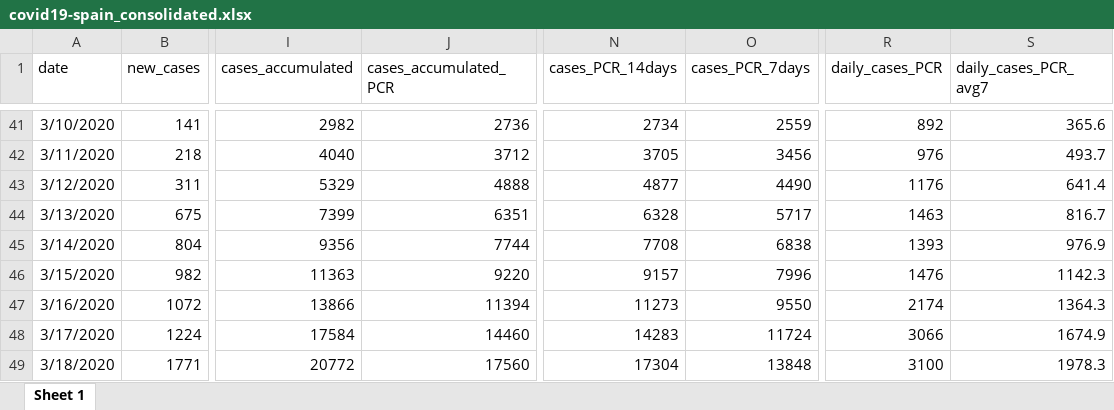
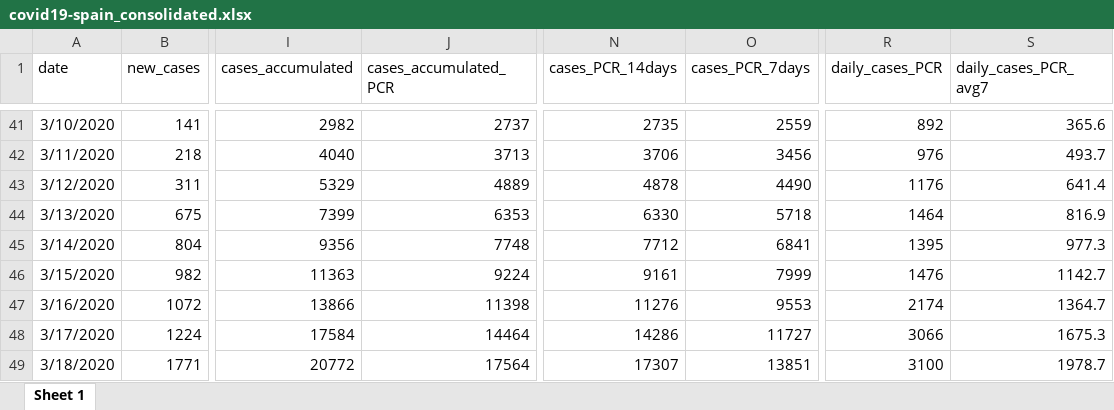
Before and after one commit to montera34/escovid19data, an Excel workbook: data/output/covid19-spain_consolidated.xlsx, sheet Sheet 1, drawn as a sheet; only a part is shown, gaps mark what is left out; values as stored, in another font and other column widths than the file's, no borders; the diff covers the shown part only; the diff names each change by its address in the sheet, - before the commit and + after, or states it on an @@ line.

```diff
--- a/data/output/covid19-spain_consolidated.xlsx (sheet Sheet 1)
+++ b/data/output/covid19-spain_consolidated.xlsx (sheet Sheet 1)
-J41 (cases_accumulated_PCR): 2736
+J41 (cases_accumulated_PCR): 2737
-N41 (cases_PCR_14days): 2734
+N41 (cases_PCR_14days): 2735
-J42 (cases_accumulated_PCR): 3712
+J42 (cases_accumulated_PCR): 3713
-N42 (cases_PCR_14days): 3705
+N42 (cases_PCR_14days): 3706
-J43 (cases_accumulated_PCR): 4888
+J43 (cases_accumulated_PCR): 4889
-N43 (cases_PCR_14days): 4877
+N43 (cases_PCR_14days): 4878
-J44 (cases_accumulated_PCR): 6351
+J44 (cases_accumulated_PCR): 6353
-N44 (cases_PCR_14days): 6328
+N44 (cases_PCR_14days): 6330
-O44 (cases_PCR_7days): 5717
+O44 (cases_PCR_7days): 5718
-R44 (daily_cases_PCR): 1463
+R44 (daily_cases_PCR): 1464
-S44 (daily_cases_PCR_avg7): 816.7
+S44 (daily_cases_PCR_avg7): 816.9
-J45 (cases_accumulated_PCR): 7744
+J45 (cases_accumulated_PCR): 7748
-N45 (cases_PCR_14days): 7708
+N45 (cases_PCR_14days): 7712
-O45 (cases_PCR_7days): 6838
+O45 (cases_PCR_7days): 6841
-R45 (daily_cases_PCR): 1393
+R45 (daily_cases_PCR): 1395
-S45 (daily_cases_PCR_avg7): 976.9
+S45 (daily_cases_PCR_avg7): 977.3
-J46 (cases_accumulated_PCR): 9220
+J46 (cases_accumulated_PCR): 9224
-N46 (cases_PCR_14days): 9157
+N46 (cases_PCR_14days): 9161
-O46 (cases_PCR_7days): 7996
+O46 (cases_PCR_7days): 7999
-S46 (daily_cases_PCR_avg7): 1142.3
+S46 (daily_cases_PCR_avg7): 1142.7
-J47 (cases_accumulated_PCR): 11394
+J47 (cases_accumulated_PCR): 11398
-N47 (cases_PCR_14days): 11273
+N47 (cases_PCR_14days): 11276
-O47 (cases_PCR_7days): 9550
+O47 (cases_PCR_7days): 9553
-S47 (daily_cases_PCR_avg7): 1364.3
+S47 (daily_cases_PCR_avg7): 1364.7
-J48 (cases_accumulated_PCR): 14460
+J48 (cases_accumulated_PCR): 14464
-N48 (cases_PCR_14days): 14283
+N48 (cases_PCR_14days): 14286
-O48 (cases_PCR_7days): 11724
+O48 (cases_PCR_7days): 11727
-S48 (daily_cases_PCR_avg7): 1674.9
+S48 (daily_cases_PCR_avg7): 1675.3
-J49 (cases_accumulated_PCR): 17560
+J49 (cases_accumulated_PCR): 17564
-N49 (cases_PCR_14days): 17304
+N49 (cases_PCR_14days): 17307
-O49 (cases_PCR_7days): 13848
+O49 (cases_PCR_7days): 13851
-S49 (daily_cases_PCR_avg7): 1978.3
+S49 (daily_cases_PCR_avg7): 1978.7
```
Also changed, not shown: 1 added row and 1883 edited cells elsewhere in this sheet, data/output/covid19-ccaa-spain_consolidated.xlsx, 7 other files.
